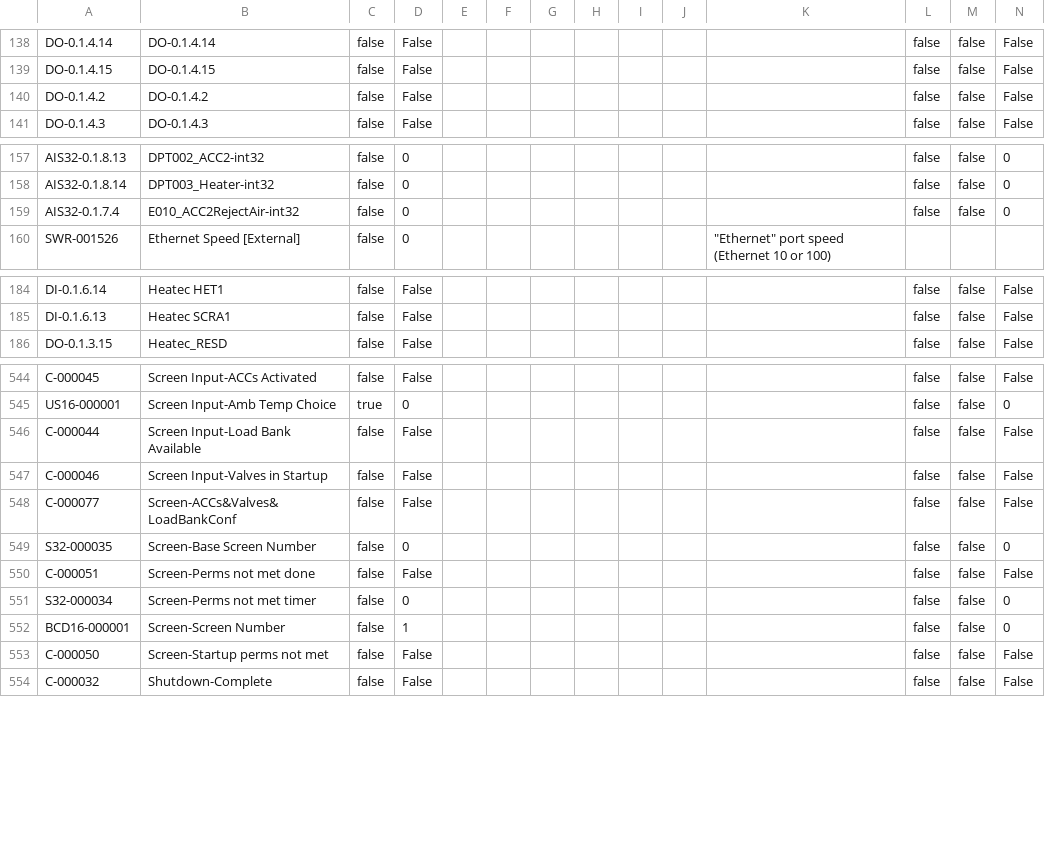
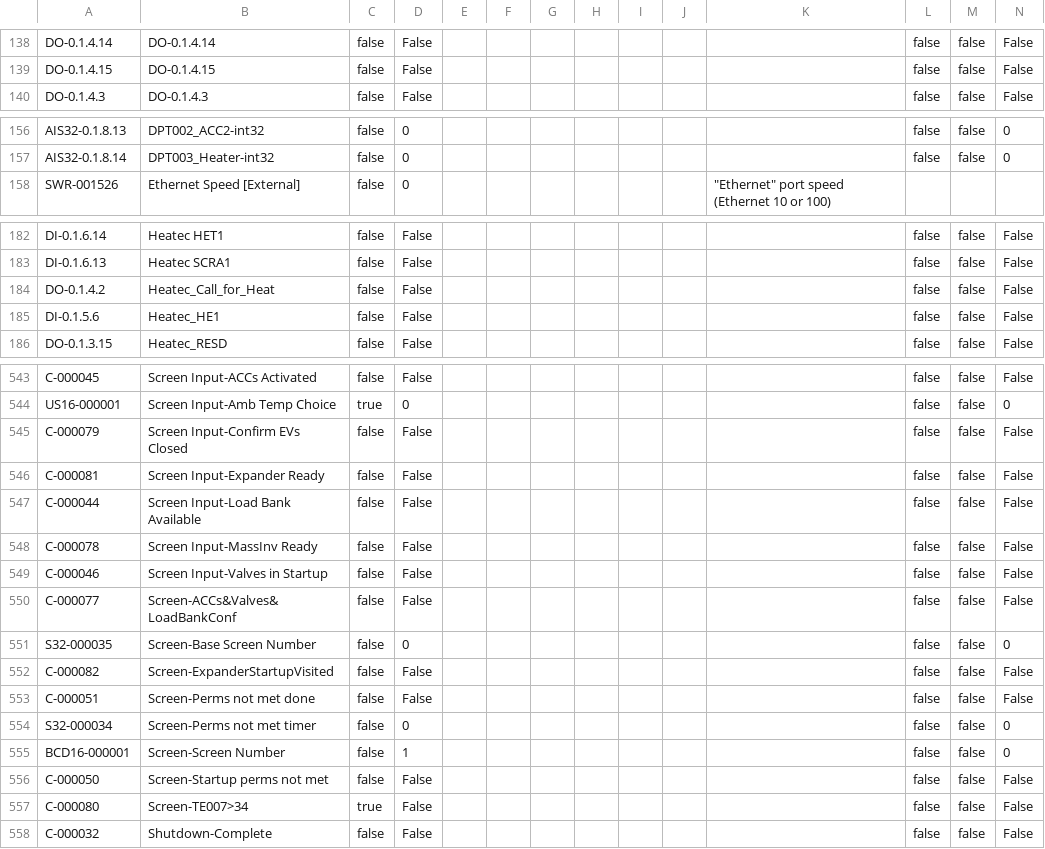
Before and after one commit to tuxx0rz/PLC-St-Louis, a CSV file: STLPJ1_Basic.csv, drawn as a sheet; only a part is shown, gaps mark what is left out; the diff covers the shown part only.

```diff
--- a/STLPJ1_Basic.csv
+++ b/STLPJ1_Basic.csv
@@ -139,3 +139,2 @@ DO-0.1.4.14,"DO-0.1.4.14",false,"False",,,,,,,,false,false,"False",
 DO-0.1.4.15,"DO-0.1.4.15",false,"False",,,,,,,,false,false,"False",
-DO-0.1.4.2,"DO-0.1.4.2",false,"False",,,,,,,,false,false,"False",
 DO-0.1.4.3,"DO-0.1.4.3",false,"False",,,,,,,,false,false,"False",
@@ -158,3 +157,2 @@ AIS32-0.1.8.13,"DPT002_ACC2-int32",false,"0",,,,,,,,false,false,"0",
 AIS32-0.1.8.14,"DPT003_Heater-int32",false,"0",,,,,,,,false,false,"0",
-AIS32-0.1.7.4,"E010_ACC2RejectAir-int32",false,"0",,,,,,,,false,false,"0",
 SWR-001526,"Ethernet Speed [External]",false,"0",,,,,,,"""Ethernet"" port speed (Ethernet 10 or 100)",,,,
@@ -185,2 +183,4 @@ DI-0.1.6.14,"Heatec HET1",false,"False",,,,,,,,false,false,"False",
 DI-0.1.6.13,"Heatec SCRA1",false,"False",,,,,,,,false,false,"False",
+DO-0.1.4.2,"Heatec_Call_for_Heat",false,"False",,,,,,,,false,false,"False",
+DI-0.1.5.6,"Heatec_HE1",false,"False",,,,,,,,false,false,"False",
 DO-0.1.3.15,"Heatec_RESD",false,"False",,,,,,,,false,false,"False",
@@ -545,3 +544,6 @@ C-000045,"Screen Input-ACCs Activated",false,"False",,,,,,,,false,false,"False",
 US16-000001,"Screen Input-Amb Temp Choice",true,"0",,,,,,,,false,false,"0",
+C-000079,"Screen Input-Confirm EVs Closed",false,"False",,,,,,,,false,false,"False",
+C-000081,"Screen Input-Expander Ready",false,"False",,,,,,,,false,false,"False",
 C-000044,"Screen Input-Load Bank Available",false,"False",,,,,,,,false,false,"False",
+C-000078,"Screen Input-MassInv Ready",false,"False",,,,,,,,false,false,"False",
 C-000046,"Screen Input-Valves in Startup",false,"False",,,,,,,,false,false,"False",
@@ -549,2 +551,3 @@ C-000077,"Screen-ACCs&Valves&LoadBankConf",false,"False",,,,,,,,false,false,"Fal
 S32-000035,"Screen-Base Screen Number",false,"0",,,,,,,,false,false,"0",
+C-000082,"Screen-ExpanderStartupVisited",false,"False",,,,,,,,false,false,"False",
 C-000051,"Screen-Perms not met done",false,"False",,,,,,,,false,false,"False",
@@ -553,2 +556,3 @@ BCD16-000001,"Screen-Screen Number",false,"1",,,,,,,,false,false,"0",
 C-000050,"Screen-Startup perms not met",false,"False",,,,,,,,false,false,"False",
+C-000080,"Screen-TE007>34",true,"False",,,,,,,,false,false,"False",
 C-000032,"Shutdown-Complete",false,"False",,,,,,,,false,false,"False",
```
Also changed, not shown: 1 added row and 1 removed row elsewhere in this file, STLPJ1_Extended.csv, 2 other files.
